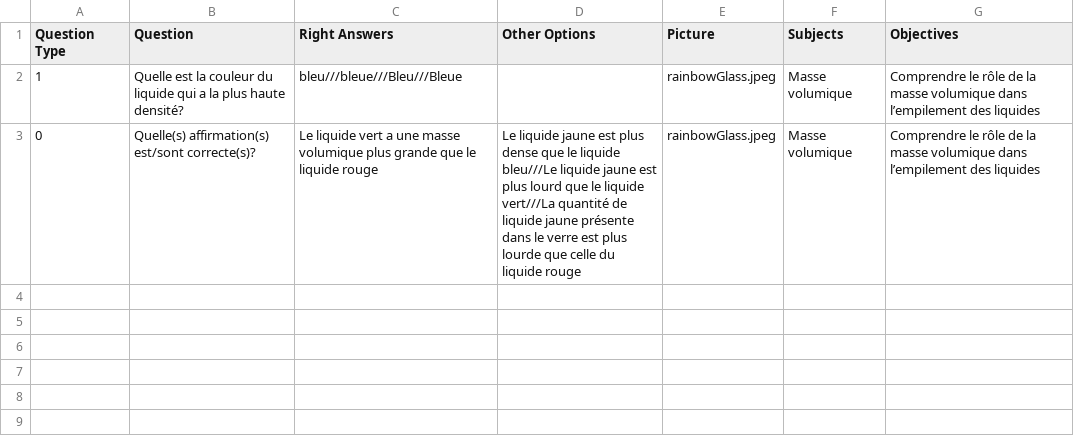
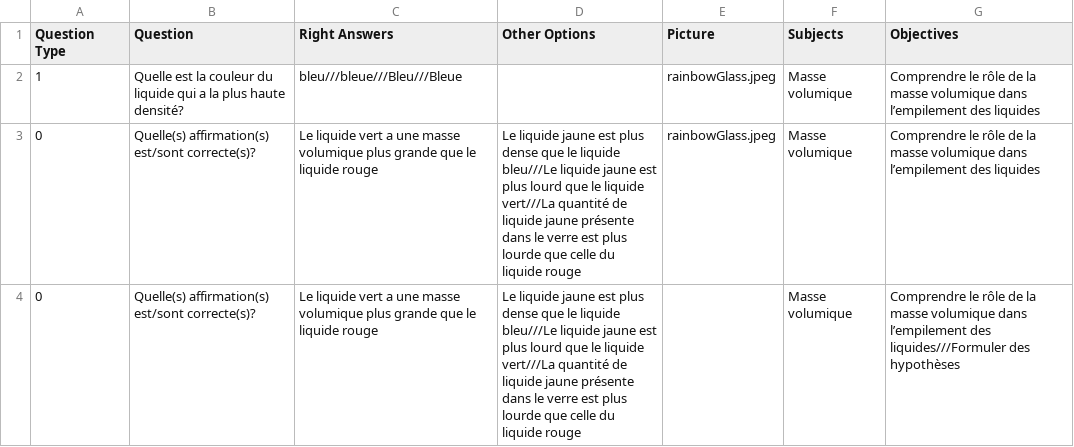
Before and after one commit to maximerchrd/sciquiz_server, a CSV file: questions/questions.csv, drawn as a sheet; the diff names each change by its address in the sheet, - before the commit and + after, or states it on an @@ line.

Commit message:
fixed importing when no picture

```diff
--- a/questions/questions.csv
+++ b/questions/questions.csv
+row 4: 0 | Quelle(s) affirmation(s) est/sont correcte(s)? | Le liquide vert a une masse volumique plus grande que le liquide rouge | Le liquide jaune est plus dense que le liquide bleu///Le liquide jaune est plus lourd que le liquide vert///La quantité de liquide jaune présente dans le verre est plus lourde que celle du liquide rouge |  | Masse volumique | Comprendre le rôle de la masse volumique dans l’empilement des liquides///Formuler des hypothèses
```
Also changed, not shown: 4 other files.
